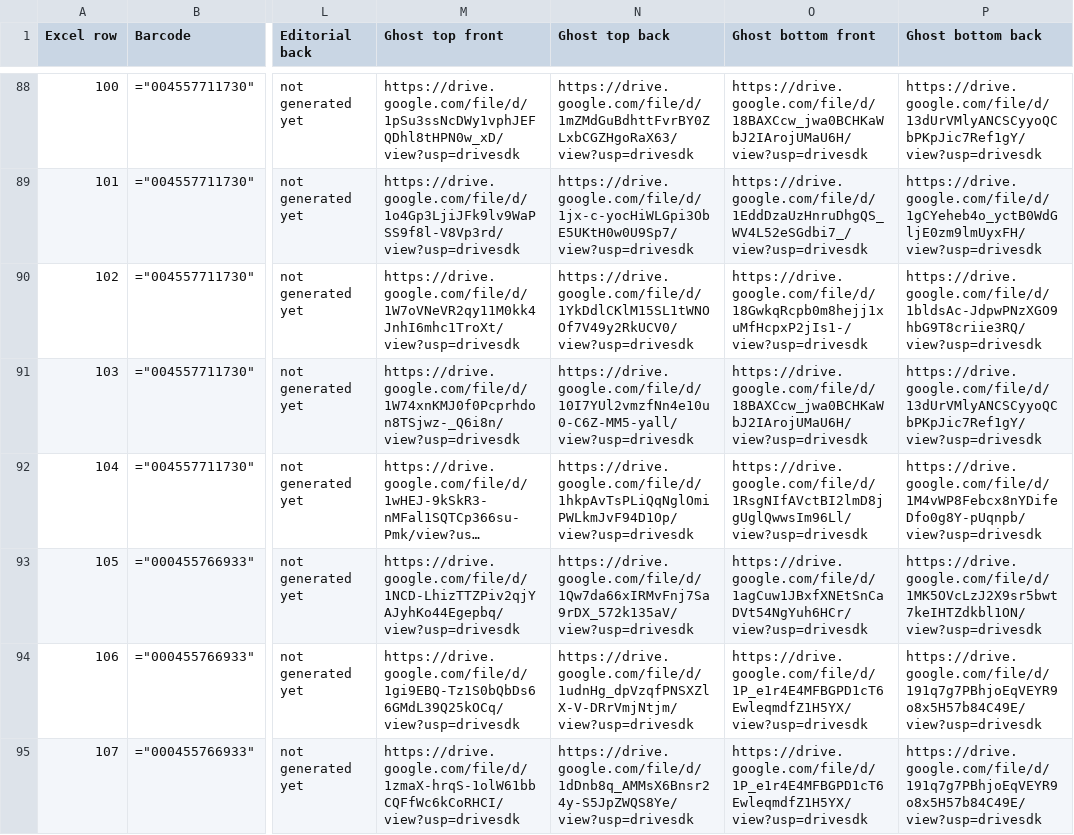
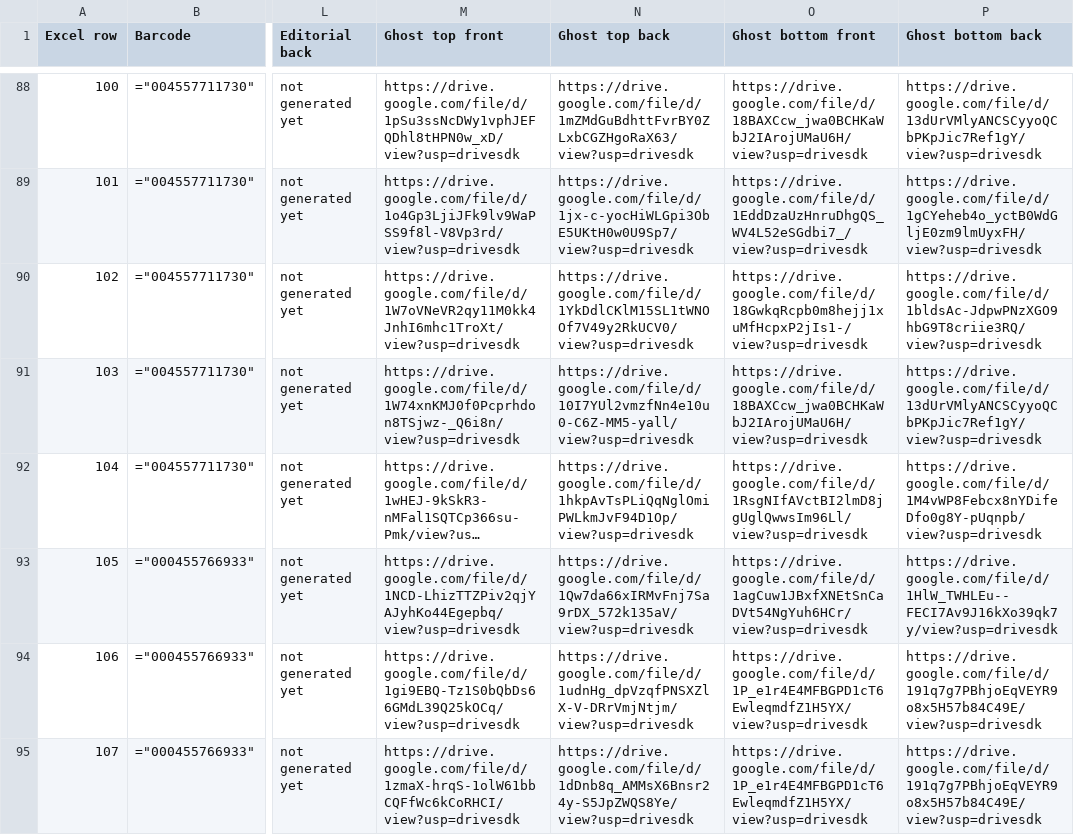
Before and after one commit to Bob-Elhasan/moi-and-lin, a CSV file: data/drive/index.csv, drawn as a sheet; only a part is shown, gaps mark what is left out; long unchanged cells end in …; the diff covers the shown part only; the diff names each change by its address in the sheet, - before the commit and + after, or states it on an @@ line.

```diff
--- a/data/drive/index.csv
+++ b/data/drive/index.csv
-P93 (Ghost bottom back): https://drive.google.com/file/d/1MK5OVcLzJ2X9sr5bwt7keIHTZdkbl1ON/view?usp=drivesdk
+P93 (Ghost bottom back): https://drive.google.com/file/d/1HlW_TWHLEu--FECI7Av9J16kXo39qk7y/view?usp=drivesdk
```
Also changed, not shown: 39 edited cells elsewhere in this file, 5 other files.
